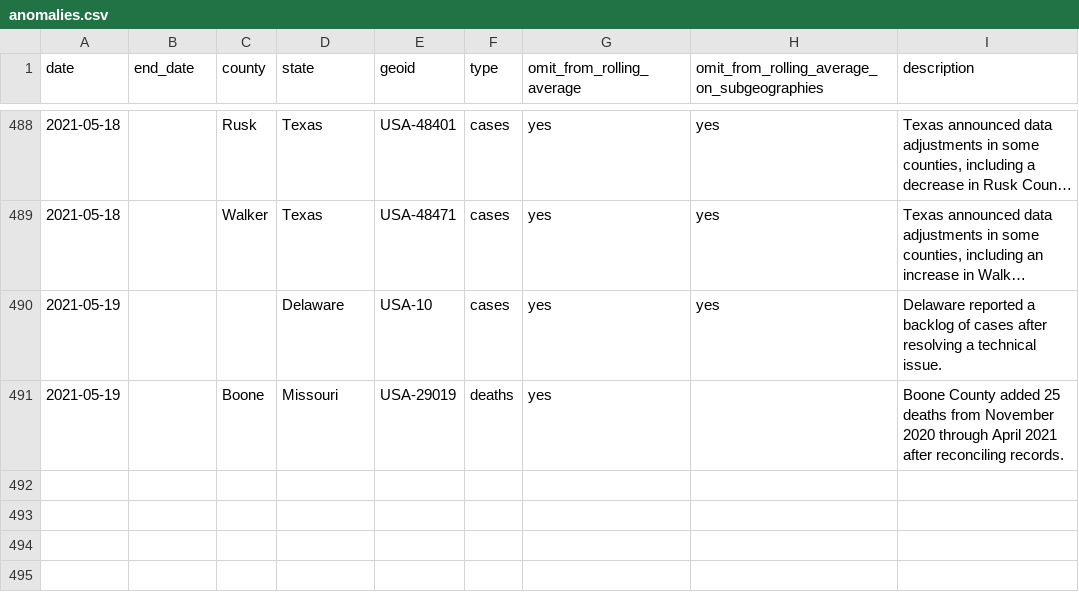
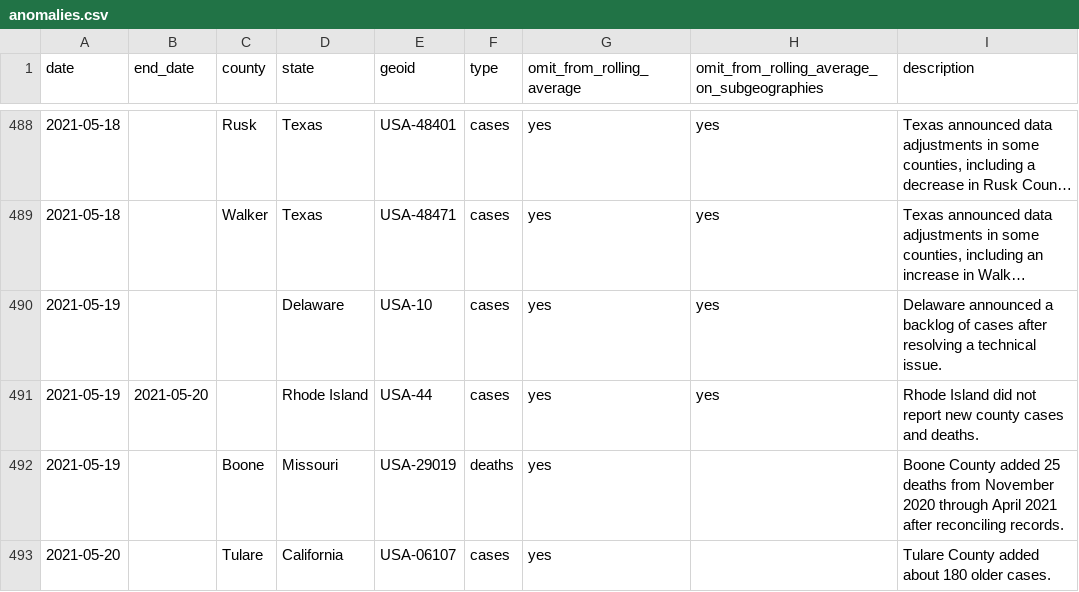
Before and after one commit to nytimes/covid-19-data, a CSV file: rolling-averages/anomalies.csv, drawn as a sheet; only a part is shown, gaps mark what is left out; long unchanged cells end in …; the diff names each change by its address in the sheet, - before the commit and + after, or states it on an @@ line.

```diff
--- a/rolling-averages/anomalies.csv
+++ b/rolling-averages/anomalies.csv
-I490 (description): Delaware reported a backlog…
+I490 (description): Delaware announced a backlog…
+row 491: 2021-05-19 | 2021-05-20 |  | Rhode Island | USA-44 | cases | yes | yes | Rhode Island did not report new county cases and deaths.
+row 493: 2021-05-20 |  | Tulare | California | USA-06107 | cases | yes |  | Tulare County added about 180 older cases.
```
Also changed, not shown: live/us-counties.csv, live/us-states.csv, 6 other files.
